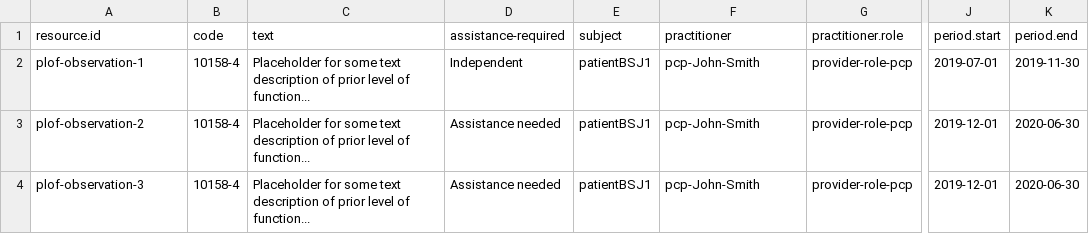
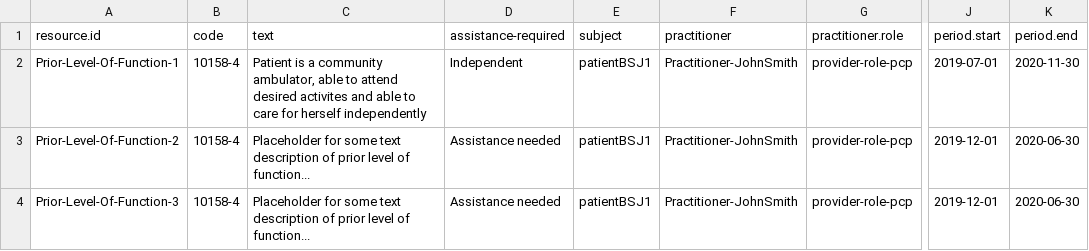
Before and after one commit to paciowg/CSV-to-FSH-app, a CSV file: input/PriorLevelOfFunction.data.csv, drawn as a sheet; only a part is shown, gaps mark what is left out; the diff names each change by its address in the sheet, - before the commit and + after, or states it on an @@ line.

```diff
--- a/input/PriorLevelOfFunction.data.csv
+++ b/input/PriorLevelOfFunction.data.csv
-A2 (resource.id): plof-observation-1
+A2 (resource.id): Prior-Level-Of-Function-1
-C2 (text): Placeholder for some text description of prior level of function...
+C2 (text): Patient is a community ambulator, able to attend desired activites and able to care for herself independently
-F2:F4 (practitioner): pcp-John-Smith
+F2:F4 (practitioner): Practitioner-JohnSmith
-K2 (period.end): 2019-11-30
+K2 (period.end): 2020-11-30
-A3 (resource.id): plof-observation-2
+A3 (resource.id): Prior-Level-Of-Function-2
-A4 (resource.id): plof-observation-3
+A4 (resource.id): Prior-Level-Of-Function-3
```
Also changed, not shown: input/Condition.data.csv, input/Encounter.data.csv, 42 other files.
